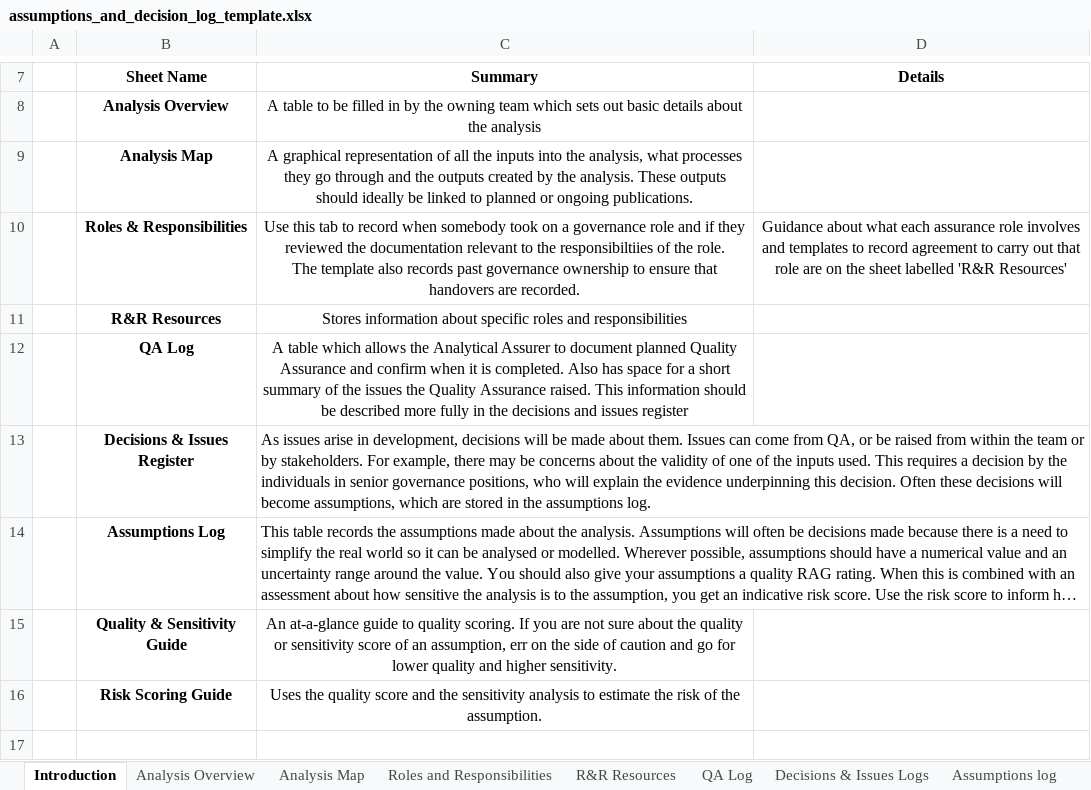
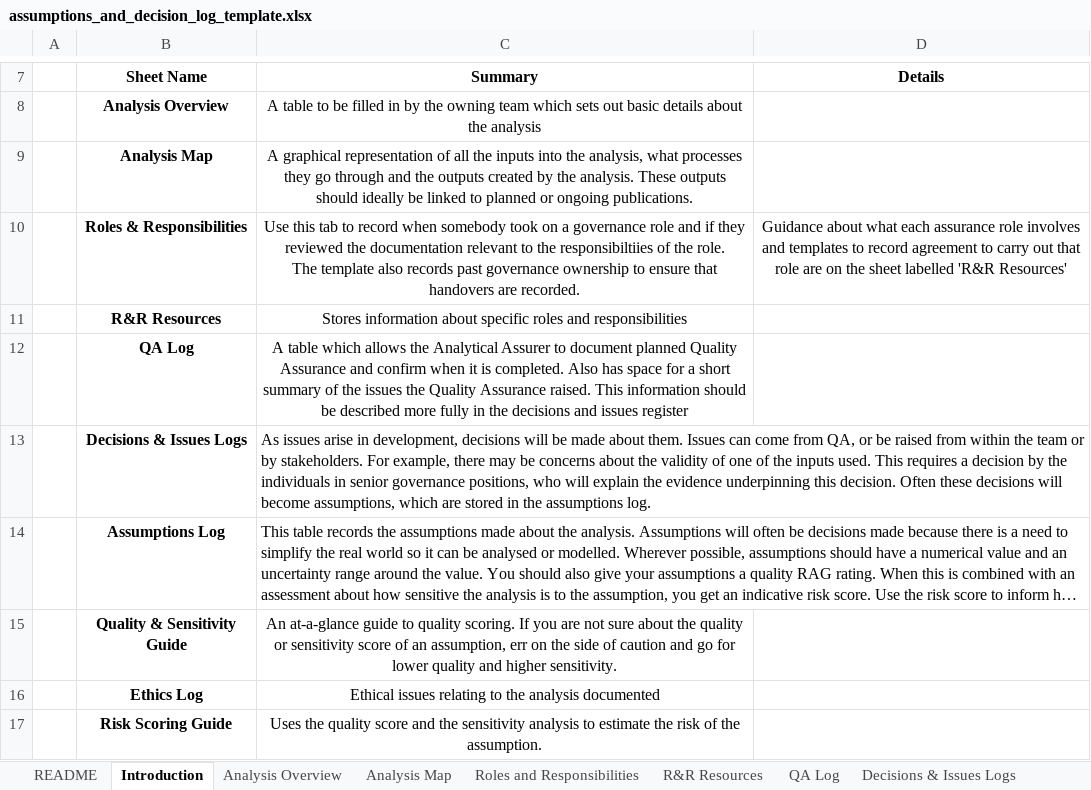
Before and after one commit to best-practice-and-impact/analysis_project_documentation, an Excel workbook: assumptions_and_decision_log_template.xlsx, sheet Introduction, drawn as a sheet; only a part is shown, gaps mark what is left out; long unchanged cells end in …; values as stored, in another font and other column widths than the file's, no borders; the diff names each change by its address in the sheet, - before the commit and + after, or states it on an @@ line.

Commit message:
Updated assumptions and decisions log for new AQUA roles

```diff
--- a/assumptions_and_decision_log_template.xlsx (sheet Introduction)
+++ b/assumptions_and_decision_log_template.xlsx (sheet Introduction)
+sheet tab: README
-B13 (Sheet Name): Decisions & Issues Register
+B13 (Sheet Name): Decisions & Issues Logs
+row 16:  | Ethics Log | Ethical issues relating to the analysis documented
```
Also changed, not shown: sheet R&R Resources, sheet Roles and Responsibilities, sheet Ethics Log, docs/assumptions_and_decision_log_template.xlsx, 2 other files.
